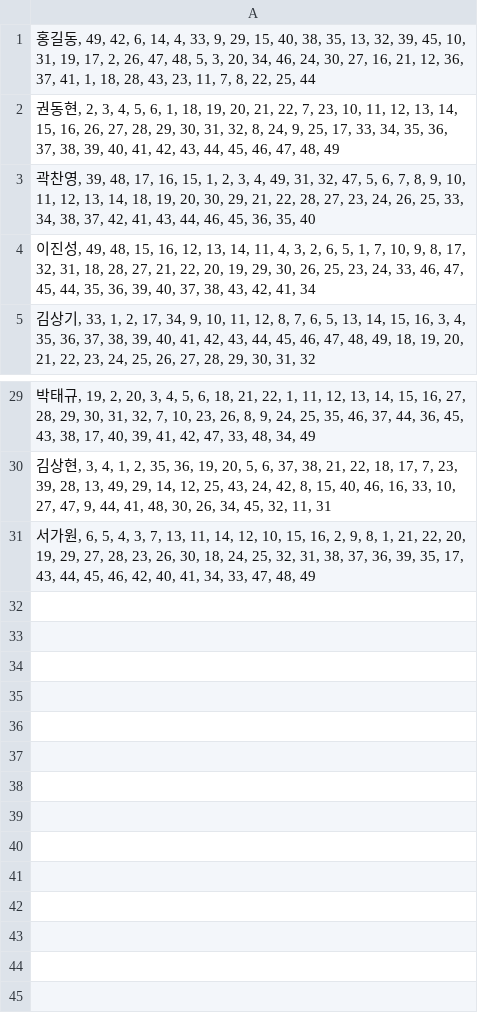
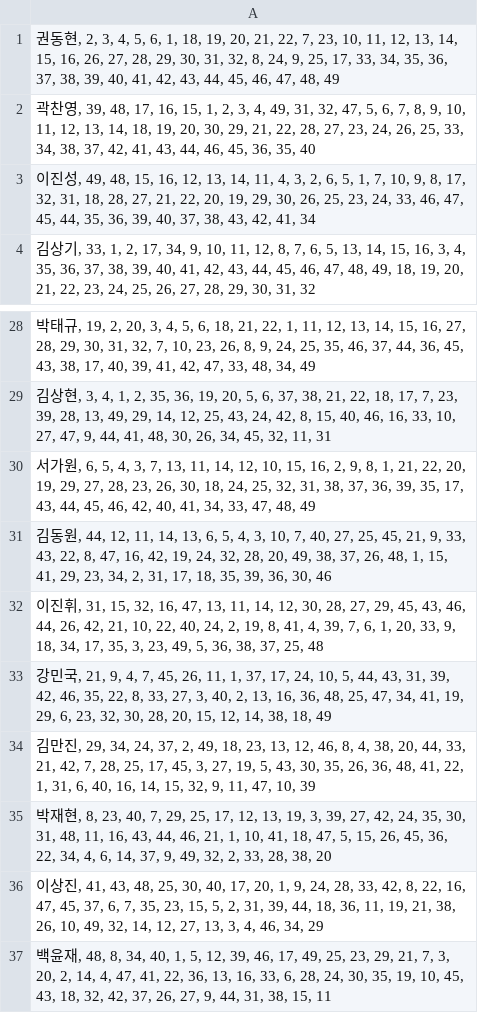
Before and after one commit to jinsingsangsung/where2sit, a CSV file: cvlab_seat_preference.csv, drawn as a sheet; only a part is shown, gaps mark what is left out.

Commit message:
seat preference updated

```diff
--- a/cvlab_seat_preference.csv
+++ b/cvlab_seat_preference.csv
@@ -1,2 +1 @@
-"홍길동, 49, 42, 6, 14, 4, 33, 9, 29, 15, 40, 38, 35, 13, 32, 39, 45, 10, 31, 19, 17, 2, 26, 47, 48, 5, 3, 20, 34, 46, 24, 30, 27, 16, 21, 12, 36, 37, 41, 1, 18, 28, 43, 23, 11, 7, 8, 22, 25, 44"
 "권동현, 2, 3, 4, 5, 6, 1, 18, 19, 20, 21, 22, 7, 23, 10, 11, 12, 13, 14, 15, 16, 26, 27, 28, 29, 30, 31, 32, 8, 24, 9, 25, 17, 33, 34, 35, 36, 37, 38, 39, 40, 41, 42, 43, 44, 45, 46, 47, 48, 49"
@@ -31 +30,8 @@
 "서가원, 6, 5, 4, 3, 7, 13, 11, 14, 12, 10, 15, 16, 2, 9, 8, 1, 21, 22, 20, 19, 29, 27, 28, 23, 26, 30, 18, 24, 25, 32, 31, 38, 37, 36, 39, 35, 17, 43, 44, 45, 46, 42, 40, 41, 34, 33, 47, 48, 49"
+"김동원, 44, 12, 11, 14, 13, 6, 5, 4, 3, 10, 7, 40, 27, 25, 45, 21, 9, 33, 43, 22, 8, 47, 16, 42, 19, 24, 32, 28, 20, 49, 38, 37, 26, 48, 1, 15, 41, 29, 23, 34, 2, 31, 17, 18, 35, 39, 36, 30, 46"
+"이진휘, 31, 15, 32, 16, 47, 13, 11, 14, 12, 30, 28, 27, 29, 45, 43, 46, 44, 26, 42, 21, 10, 22, 40, 24, 2, 19, 8, 41, 4, 39, 7, 6, 1, 20, 33, 9, 18, 34, 17, 35, 3, 23, 49, 5, 36, 38, 37, 25, 48"
+"강민국, 21, 9, 4, 7, 45, 26, 11, 1, 37, 17, 24, 10, 5, 44, 43, 31, 39, 42, 46, 35, 22, 8, 33, 27, 3, 40, 2, 13, 16, 36, 48, 25, 47, 34, 41, 19, 29, 6, 23, 32, 30, 28, 20, 15, 12, 14, 38, 18, 49"
+"김만진, 29, 34, 24, 37, 2, 49, 18, 23, 13, 12, 46, 8, 4, 38, 20, 44, 33, 21, 42, 7, 28, 25, 17, 45, 3, 27, 19, 5, 43, 30, 35, 26, 36, 48, 41, 22, 1, 31, 6, 40, 16, 14, 15, 32, 9, 11, 47, 10, 39"
+"박재현, 8, 23, 40, 7, 29, 25, 17, 12, 13, 19, 3, 39, 27, 42, 24, 35, 30, 31, 48, 11, 16, 43, 44, 46, 21, 1, 10, 41, 18, 47, 5, 15, 26, 45, 36, 22, 34, 4, 6, 14, 37, 9, 49, 32, 2, 33, 28, 38, 20"
+"이상진, 41, 43, 48, 25, 30, 40, 17, 20, 1, 9, 24, 28, 33, 42, 8, 22, 16, 47, 45, 37, 6, 7, 35, 23, 15, 5, 2, 31, 39, 44, 18, 36, 11, 19, 21, 38, 26, 10, 49, 32, 14, 12, 27, 13, 3, 4, 46, 34, 29"
+"백윤재, 48, 8, 34, 40, 1, 5, 12, 39, 46, 17, 49, 25, 23, 29, 21, 7, 3, 20, 2, 14, 4, 47, 41, 22, 36, 13, 16, 33, 6, 28, 24, 30, 35, 19, 10, 45, 43, 18, 32, 42, 37, 26, 27, 9, 44, 31, 38, 15, 11"
```
